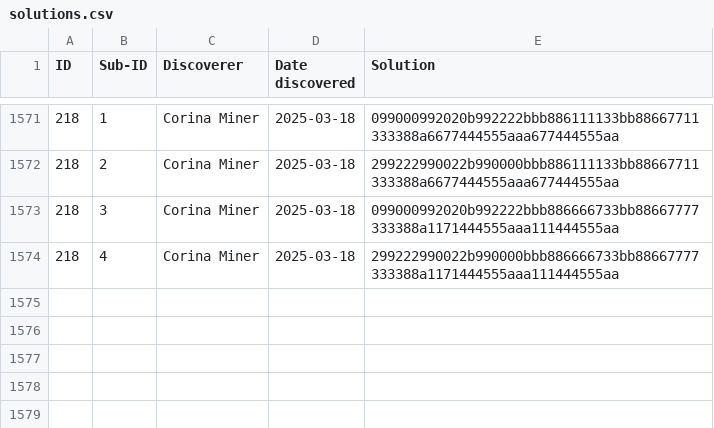
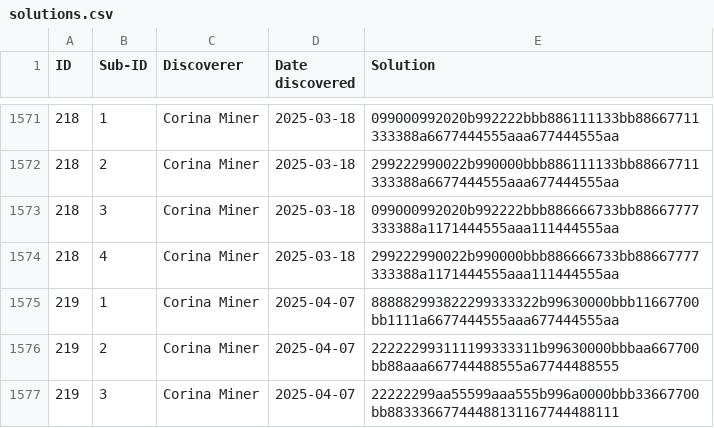
Before and after one commit to corinaminer/triangle-puzzle, a CSV file: solutions.csv, drawn as a sheet; only a part is shown, gaps mark what is left out.

Commit message:
219 with a couple weird sisters

```diff
--- a/solutions.csv
+++ b/solutions.csv
@@ -1574 +1574,4 @@ ID,Sub-ID,Discoverer,Date discovered,Solution
 218,4,Corina Miner,2025-03-18,299222990022b990000bbb886666733bb88667777333388a1171444555aaa111444555aa
+219,1,Corina Miner,2025-04-07,888882993822299333322b99630000bbb11667700bb1111a6677444555aaa677444555aa
+219,2,Corina Miner,2025-04-07,222222993111199333311b99630000bbbaa667700bb88aaa667744488555a67744488555
+219,3,Corina Miner,2025-04-07,22222299aa55599aaa555b996a0000bbb33667700bb88333667744488131167744488111
```
